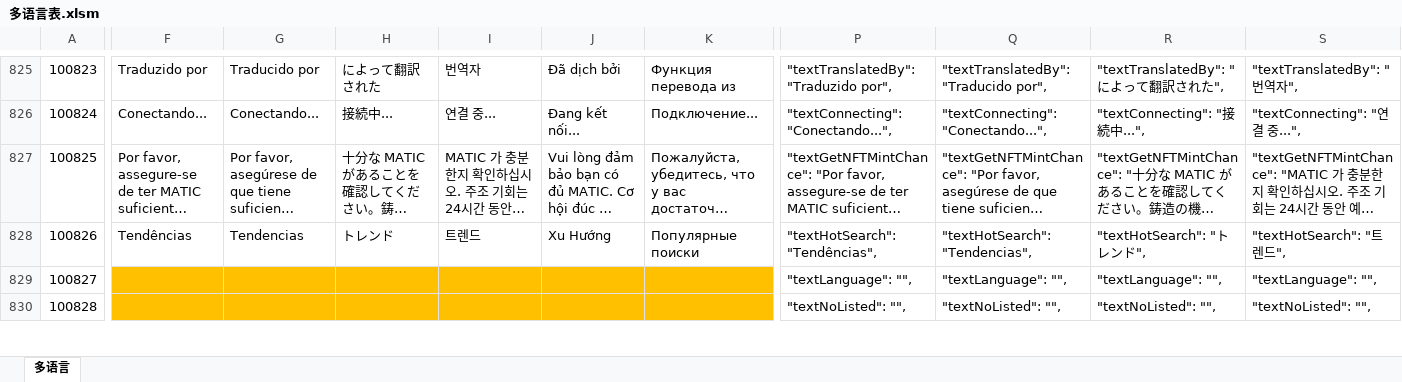
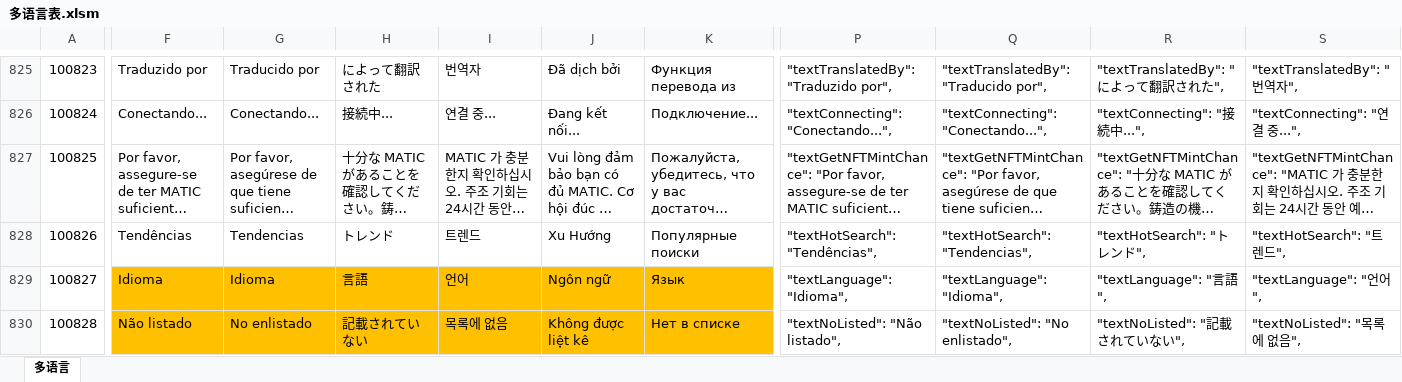
Before and after one commit to liujianyu57/socrates-lang, an Excel workbook: 多语言表.xlsm, sheet 多语言, drawn as a sheet; only a part is shown, gaps mark what is left out; long unchanged cells end in …; values as stored, in another font and other column widths than the file's, no borders; charts and pictures and conditional formats not drawn; the diff covers the shown part only; the diff names each change by its address in the sheet, - before the commit and + after, or states it on an @@ line.

```diff
--- a/多语言表.xlsm (sheet 多语言)
+++ b/多语言表.xlsm (sheet 多语言)
-F829: (empty)
+F829: Idioma
-G829: (empty)
+G829: Idioma
-H829: (empty)
+H829: 言語
-I829: (empty)
+I829: 언어
-J829: (empty)
+J829: Ngôn ngữ
-K829: (empty)
+K829: Язык
-P829: "textLanguage": "",
+P829: "textLanguage": "Idioma",
-Q829: "textLanguage": "",
+Q829: "textLanguage": "Idioma",
-R829: "textLanguage": "",
+R829: "textLanguage": "言語",
-S829: "textLanguage": "",
+S829: "textLanguage": "언어",
-F830: (empty)
+F830: Não listado
-G830: (empty)
+G830: No enlistado
-H830: (empty)
+H830: 記載されていない
-I830: (empty)
+I830: 목록에 없음
-J830: (empty)
+J830: Không được liệt kê
-K830: (empty)
+K830: Нет в списке
-P830: "textNoListed": "",
+P830: "textNoListed": "Não listado",
-Q830: "textNoListed": "",
+Q830: "textNoListed": "No enlistado",
-R830: "textNoListed": "",
+R830: "textNoListed": "記載されていない",
-S830: "textNoListed": "",
+S830: "textNoListed": "목록에 없음",
```
Also changed, not shown: 544 edited cells elsewhere in this sheet, 6 other files.
